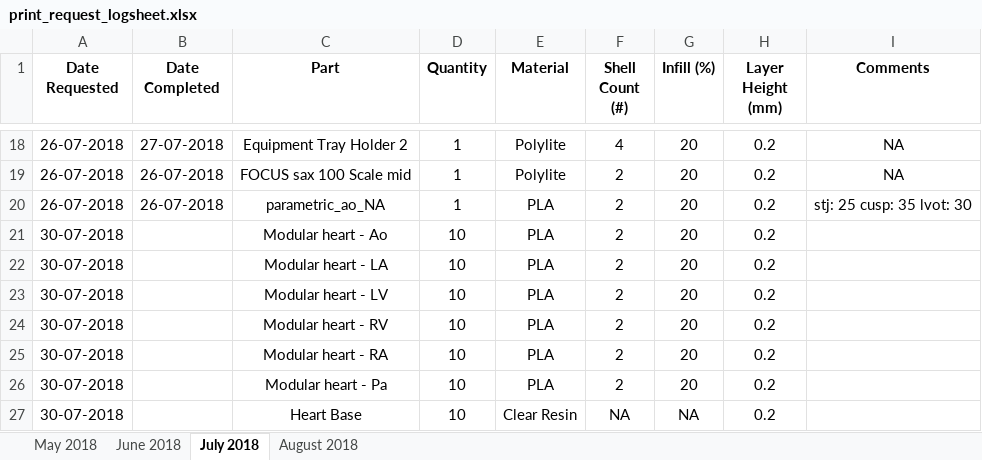
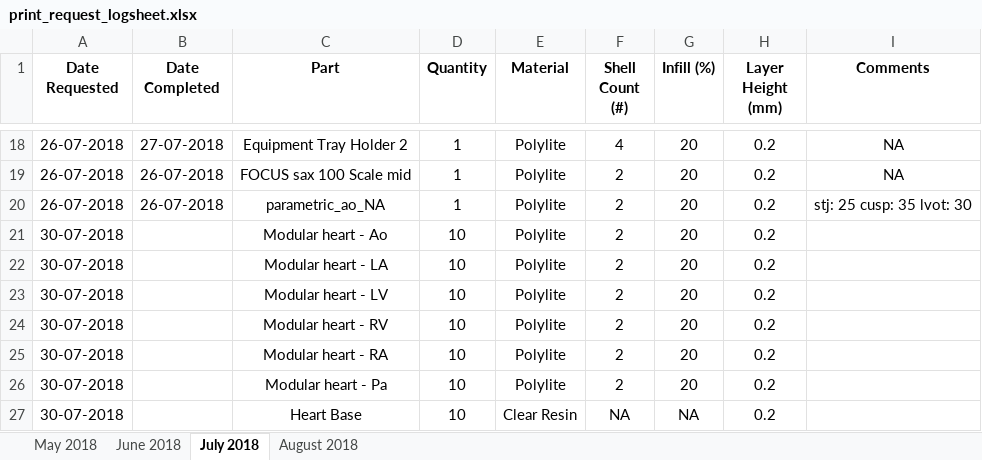
Before and after one commit to jquahian/workshop_req, an Excel workbook: print_request_logsheet.xlsx, sheet July 2018, drawn as a sheet; only a part is shown, gaps mark what is left out; values as stored, in another font and other column widths than the file's, no borders; the diff names each change by its address in the sheet, - before the commit and + after, or states it on an @@ line.

Commit message:
added new request for evhp concept 6 part and fixed incorrect material types for July and Aug prints

```diff
--- a/print_request_logsheet.xlsx (sheet July 2018)
+++ b/print_request_logsheet.xlsx (sheet July 2018)
-E20:E26 (Material): PLA
+E20:E26 (Material): Polylite
```
Also changed, not shown: sheet August 2018, 1 other file.
